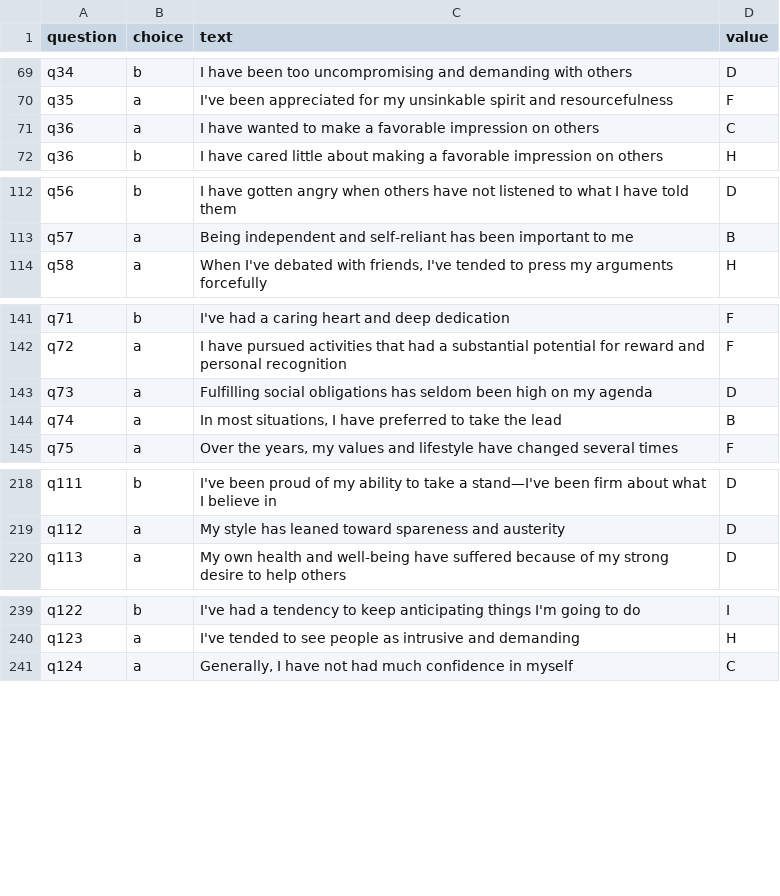
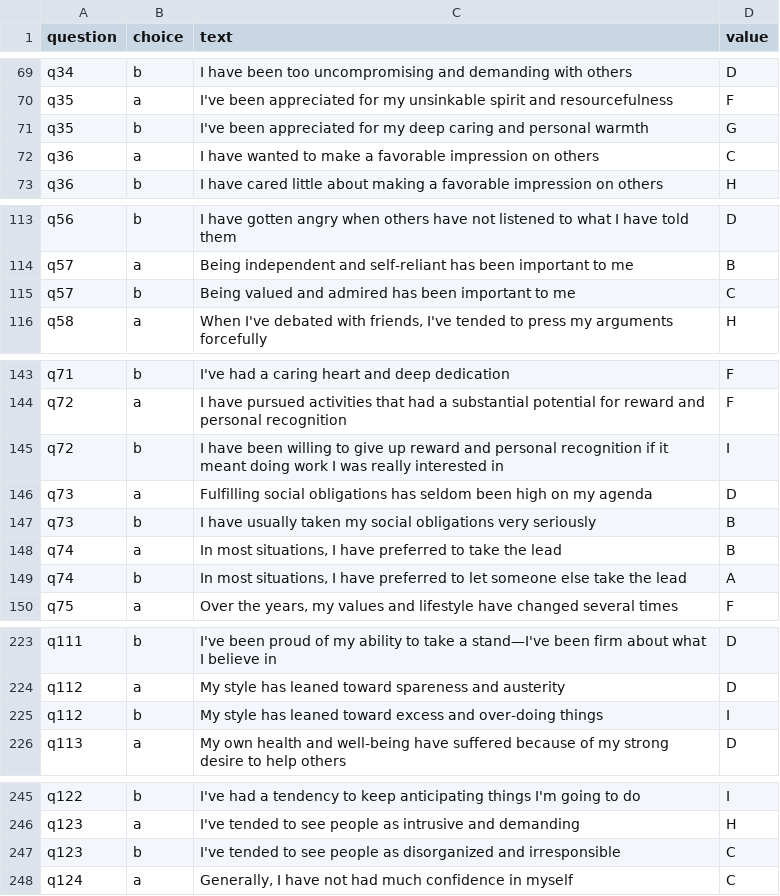
Before and after one commit to nthmost/rheti-python, a CSV file: rheti/questions.csv, drawn as a sheet; only a part is shown, gaps mark what is left out; the diff covers the shown part only.

```diff
--- a/rheti/questions.csv
+++ b/rheti/questions.csv
@@ -70,2 +70,3 @@ q34,b,I have been too uncompromising and demanding with others,D
 q35,a,I've been appreciated for my unsinkable spirit and resourcefulness,F
+q35,b,I've been appreciated for my deep caring and personal warmth,G
 q36,a,I have wanted to make a favorable impression on others,C
@@ -113,2 +114,3 @@ q56,b,I have gotten angry when others have not listened to what I have told them
 q57,a,Being independent and self-reliant has been important to me,B
+q57,b,Being valued and admired has been important to me,C
 q58,a,"When I've debated with friends, I've tended to press my arguments forcefully",H
@@ -142,4 +144,7 @@ q71,b,I've had a caring heart and deep dedication,F
 q72,a,I have pursued activities that had a substantial potential for reward and personal recognition,F
+q72,b,I have been willing to give up reward and personal recognition if it meant doing work I was really interested in,I
 q73,a,Fulfilling social obligations has seldom been high on my agenda,D
+q73,b,I have usually taken my social obligations very seriously,B
 q74,a,"In most situations, I have preferred to take the lead",B
+q74,b,"In most situations, I have preferred to let someone else take the lead",A
 q75,a,"Over the years, my values and lifestyle have changed several times",F
@@ -219,2 +224,3 @@ q111,b,I've been proud of my ability to take a stand—I've been firm about what
 q112,a,My style has leaned toward spareness and austerity,D
+q112,b,My style has leaned toward excess and over-doing things,I
 q113,a,My own health and well-being have suffered because of my strong desire to help others,D
@@ -240,2 +246,3 @@ q122,b,I've had a tendency to keep anticipating things I'm going to do,I
 q123,a,I've tended to see people as intrusive and demanding,H
+q123,b,I've tended to see people as disorganized and irresponsible,C
 q124,a,"Generally, I have not had much confidence in myself",C
```
Also changed, not shown: 2 added rows elsewhere in this file.
